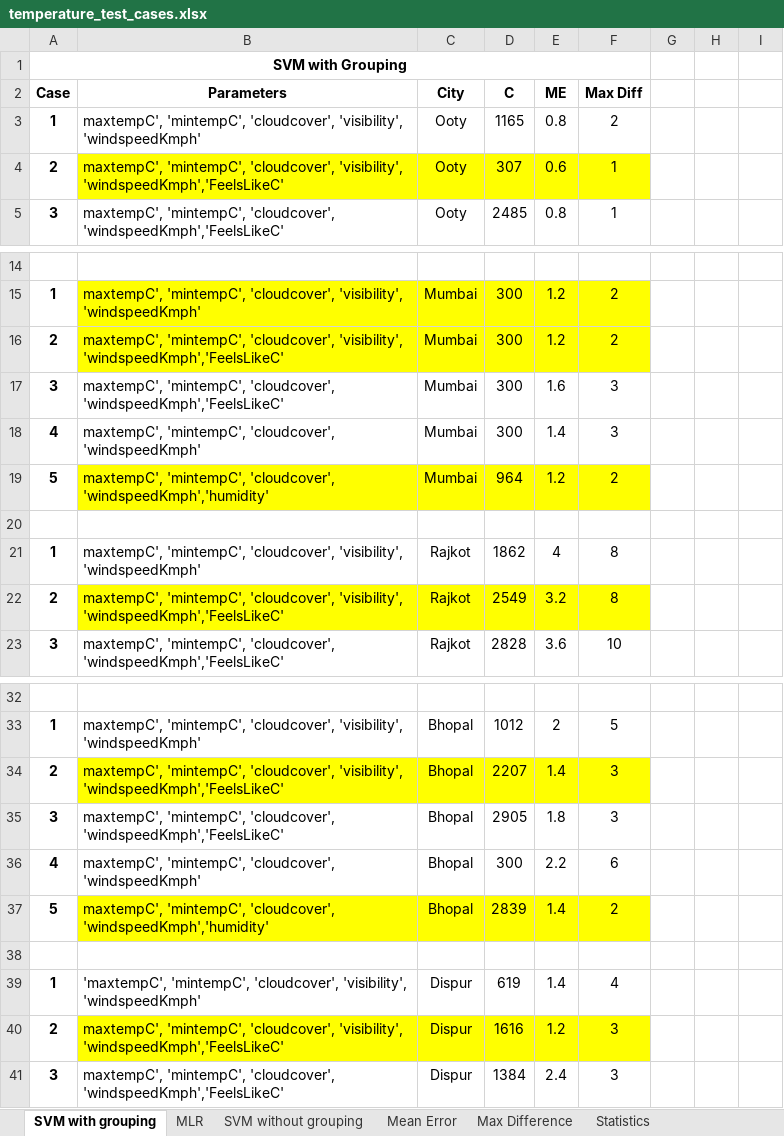
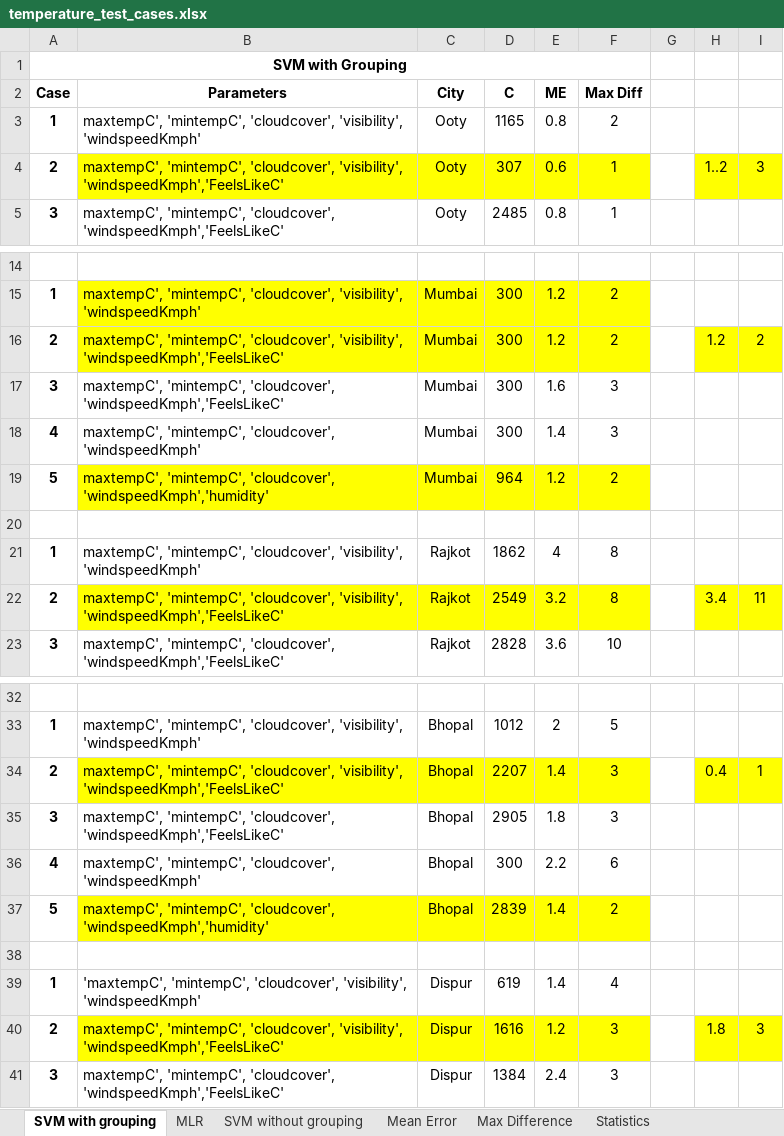
Before and after one commit to bssughosh/project-modules, an Excel workbook: weather_prediction/temp_testcases/temperature_test_cases.xlsx, sheet SVM with grouping, drawn as a sheet; only a part is shown, gaps mark what is left out; values as stored, in another font and other column widths than the file's, no borders; the diff covers the shown part only; the diff names each change by its address in the sheet, - before the commit and + after, or states it on an @@ line.

```diff
--- a/weather_prediction/temp_testcases/temperature_test_cases.xlsx (sheet SVM with grouping)
+++ b/weather_prediction/temp_testcases/temperature_test_cases.xlsx (sheet SVM with grouping)
-H4: (empty)
+H4: 1..2
-H4:I4 fill: none
+H4:I4 fill: #FFFF00
-I4: (empty)
+I4: 3
-H16: (empty)
+H16: 1.2
-H16:I16 fill: none
+H16:I16 fill: #FFFF00
-I16: (empty)
+I16: 2
-H22: (empty)
+H22: 3.4
-H22:I22 fill: none
+H22:I22 fill: #FFFF00
-I22: (empty)
+I22: 11
-H34: (empty)
+H34: 0.4
-H34:I34 fill: none
+H34:I34 fill: #FFFF00
-I34: (empty)
+I34: 1
-H40: (empty)
+H40: 1.8
-H40:I40 fill: none
+H40:I40 fill: #FFFF00
-I40: (empty)
+I40: 3
```
Also changed, not shown: 6 edited cells and cell formats elsewhere in this sheet, sheet Statistics, other sheet tabs.
